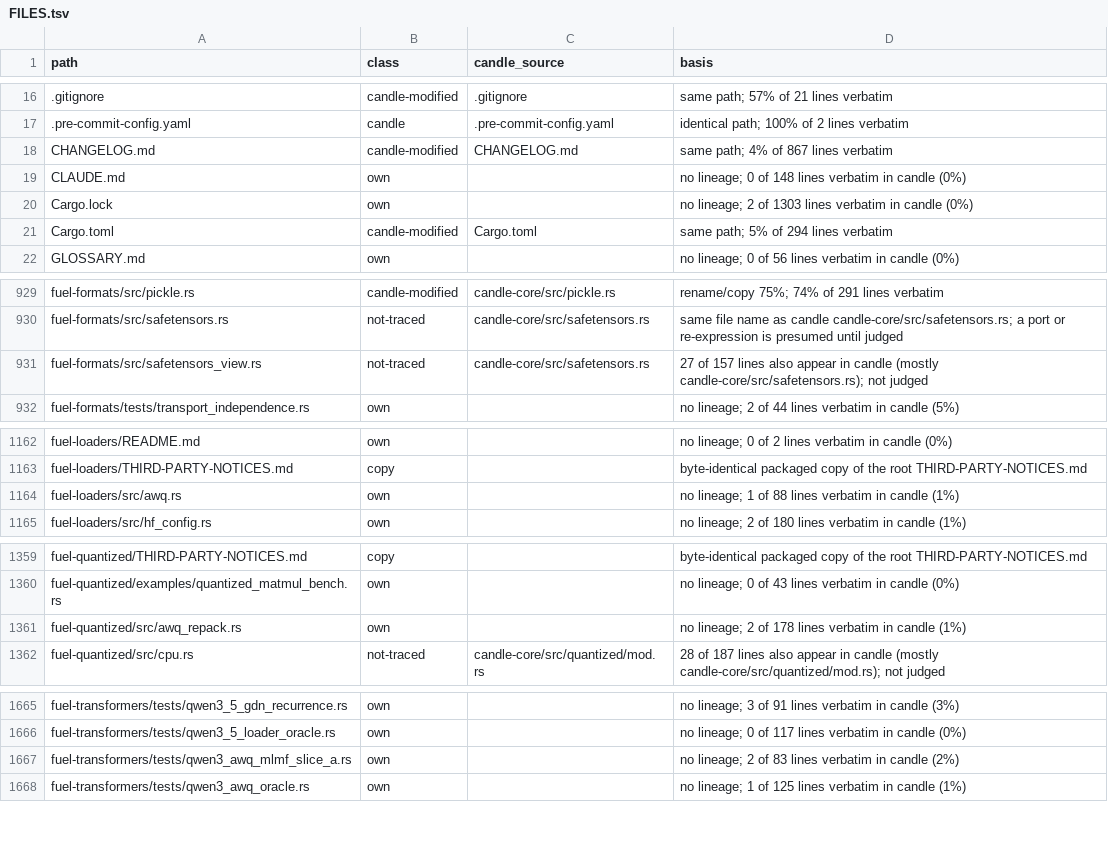
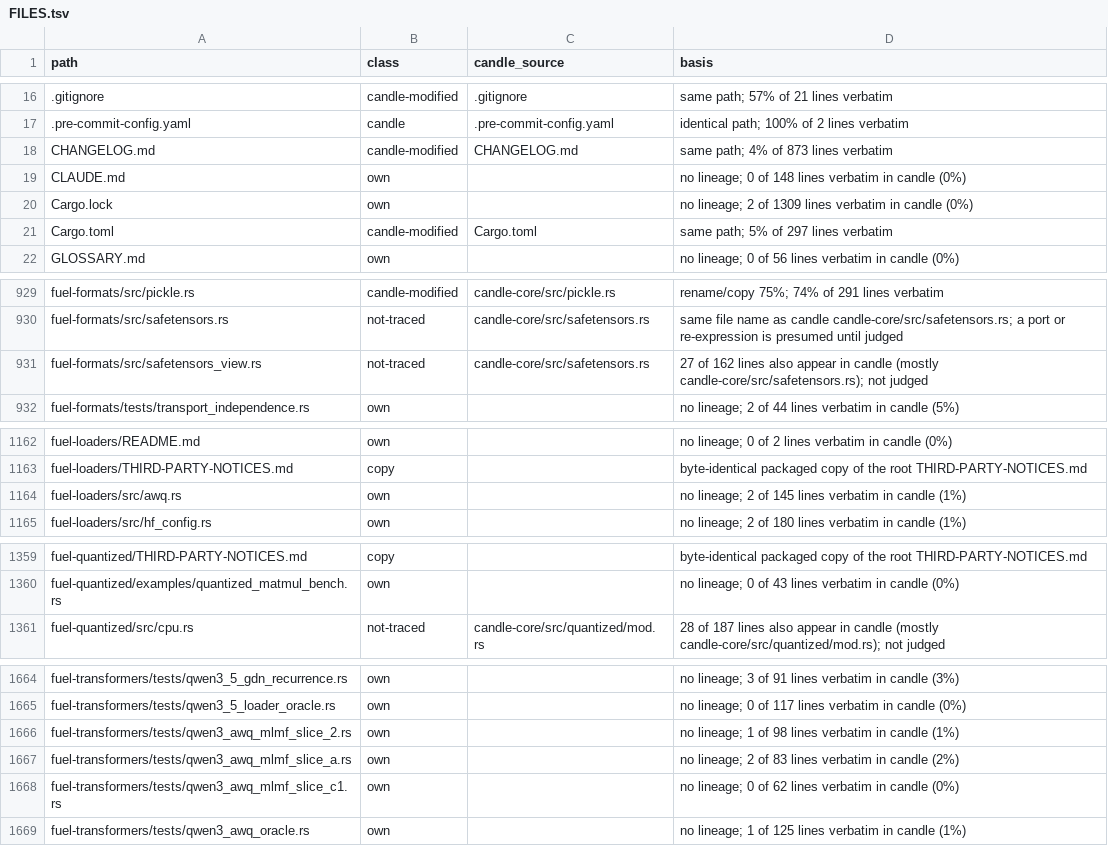
Before and after one commit to ThinkersJournal/fuel, a TSV file: docs/provenance/FILES.tsv, drawn as a sheet; only a part is shown, gaps mark what is left out; the diff covers the shown part only.

```diff
--- a/docs/provenance/FILES.tsv
+++ b/docs/provenance/FILES.tsv
@@ -17,6 +17,6 @@ path	class	candle_source	basis
 .pre-commit-config.yaml	candle	.pre-commit-config.yaml	identical path; 100% of 2 lines verbatim
-CHANGELOG.md	candle-modified	CHANGELOG.md	same path; 4% of 867 lines verbatim
+CHANGELOG.md	candle-modified	CHANGELOG.md	same path; 4% of 873 lines verbatim
 CLAUDE.md	own		no lineage; 0 of 148 lines verbatim in candle (0%)
-Cargo.lock	own		no lineage; 2 of 1303 lines verbatim in candle (0%)
-Cargo.toml	candle-modified	Cargo.toml	same path; 5% of 294 lines verbatim
+Cargo.lock	own		no lineage; 2 of 1309 lines verbatim in candle (0%)
+Cargo.toml	candle-modified	Cargo.toml	same path; 5% of 297 lines verbatim
 GLOSSARY.md	own		no lineage; 0 of 56 lines verbatim in candle (0%)
@@ -930,3 +930,3 @@ fuel-formats/src/pickle.rs	candle-modified	candle-core/src/pickle.rs	rename/copy
 fuel-formats/src/safetensors.rs	not-traced	candle-core/src/safetensors.rs	same file name as candle candle-core/src/safetensors.rs; a port or re-expression is presumed until judged
-fuel-formats/src/safetensors_view.rs	not-traced	candle-core/src/safetensors.rs	27 of 157 lines also appear in candle (mostly candle-core/src/safetensors.rs); not judged
+fuel-formats/src/safetensors_view.rs	not-traced	candle-core/src/safetensors.rs	27 of 162 lines also appear in candle (mostly candle-core/src/safetensors.rs); not judged
 fuel-formats/tests/transport_independence.rs	own		no lineage; 2 of 44 lines verbatim in candle (5%)
@@ -1163,3 +1163,3 @@ fuel-loaders/README.md	own		no lineage; 0 of 2 lines verbatim in candle (0%)
 fuel-loaders/THIRD-PARTY-NOTICES.md	copy		byte-identical packaged copy of the root THIRD-PARTY-NOTICES.md
-fuel-loaders/src/awq.rs	own		no lineage; 1 of 88 lines verbatim in candle (1%)
+fuel-loaders/src/awq.rs	own		no lineage; 2 of 145 lines verbatim in candle (1%)
 fuel-loaders/src/hf_config.rs	own		no lineage; 2 of 180 lines verbatim in candle (1%)
@@ -1360,3 +1360,2 @@ fuel-quantized/THIRD-PARTY-NOTICES.md	copy		byte-identical packaged copy of the
 fuel-quantized/examples/quantized_matmul_bench.rs	own		no lineage; 0 of 43 lines verbatim in candle (0%)
-fuel-quantized/src/awq_repack.rs	own		no lineage; 2 of 178 lines verbatim in candle (1%)
 fuel-quantized/src/cpu.rs	not-traced	candle-core/src/quantized/mod.rs	28 of 187 lines also appear in candle (mostly candle-core/src/quantized/mod.rs); not judged
@@ -1666,3 +1665,5 @@ fuel-transformers/tests/qwen3_5_gdn_recurrence.rs	own		no lineage; 3 of 91 lines
 fuel-transformers/tests/qwen3_5_loader_oracle.rs	own		no lineage; 0 of 117 lines verbatim in candle (0%)
+fuel-transformers/tests/qwen3_awq_mlmf_slice_2.rs	own		no lineage; 1 of 98 lines verbatim in candle (1%)
 fuel-transformers/tests/qwen3_awq_mlmf_slice_a.rs	own		no lineage; 2 of 83 lines verbatim in candle (2%)
+fuel-transformers/tests/qwen3_awq_mlmf_slice_c1.rs	own		no lineage; 0 of 62 lines verbatim in candle (0%)
 fuel-transformers/tests/qwen3_awq_oracle.rs	own		no lineage; 1 of 125 lines verbatim in candle (1%)
```
Also changed, not shown: 6 edited cells elsewhere in this file, 1 other file.
